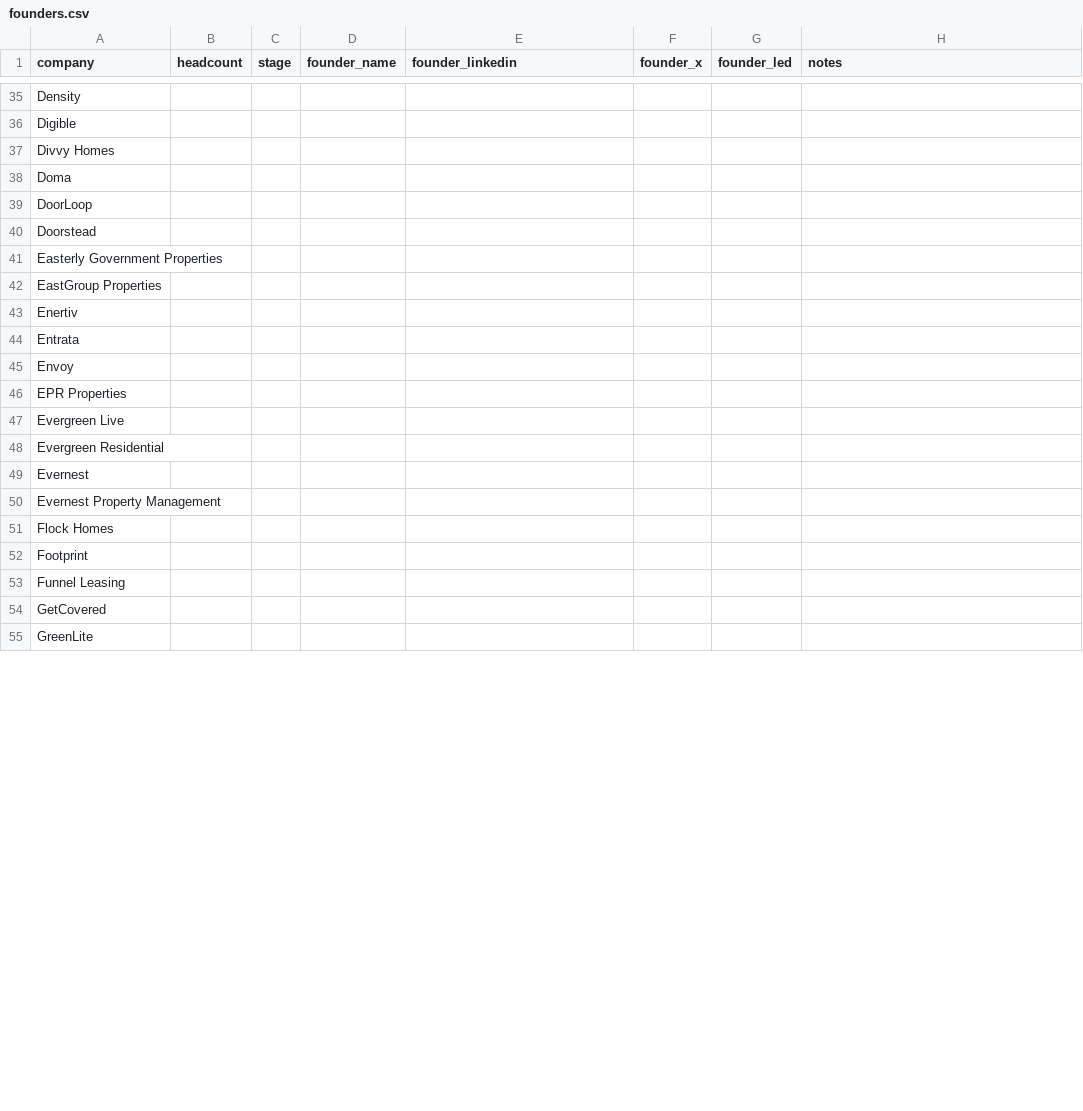
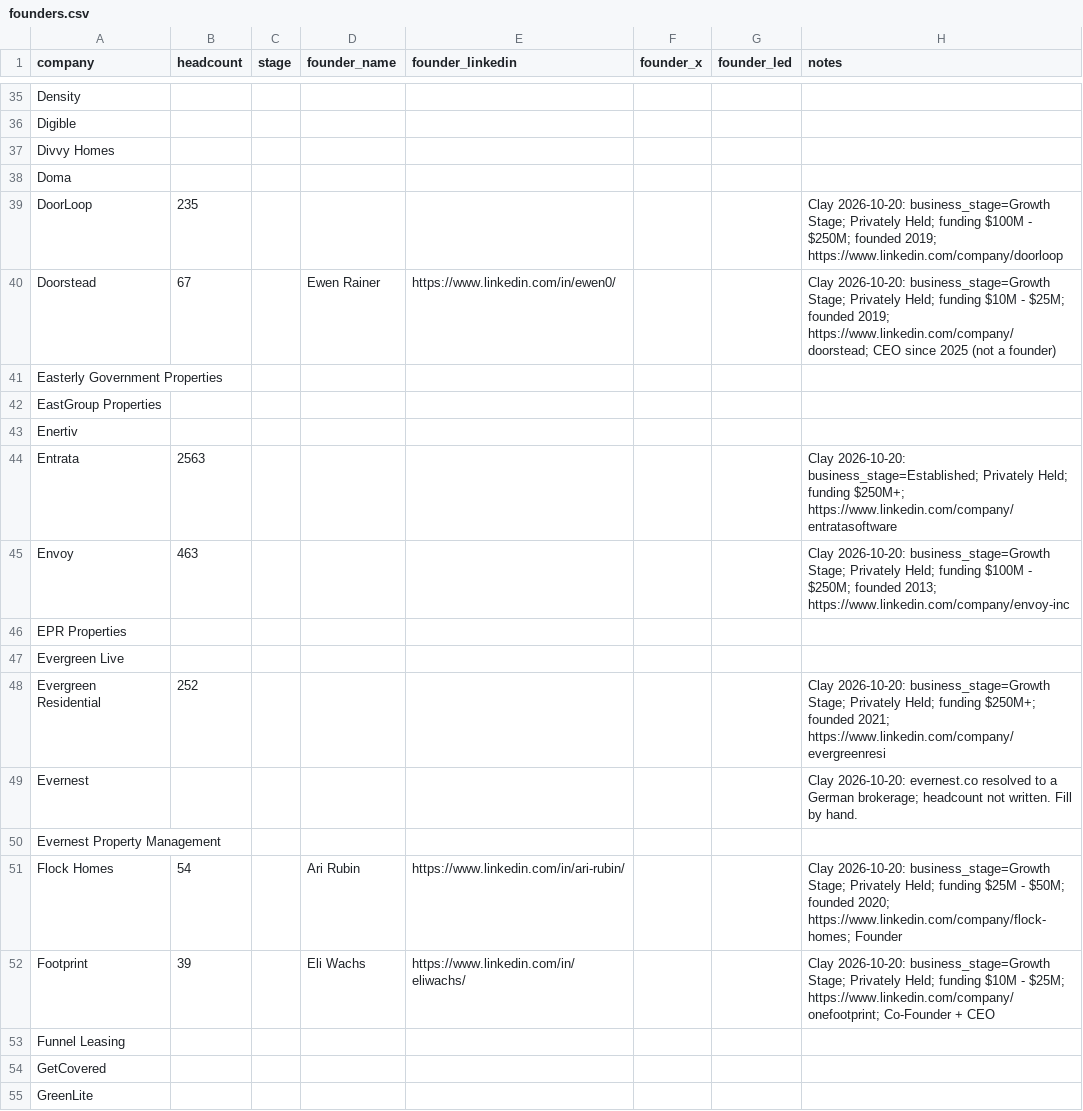
Before and after one commit to eh2homes-dot/syndeo-jobsearch, a CSV file: leads/founders.csv, drawn as a sheet; only a part is shown, gaps mark what is left out; the diff covers the shown part only.

```diff
--- a/leads/founders.csv
+++ b/leads/founders.csv
@@ -38,4 +38,4 @@ Divvy Homes,,,,,,,
 Doma,,,,,,,
-DoorLoop,,,,,,,
-Doorstead,,,,,,,
+DoorLoop,235,,,,,,Clay 2026-10-20: business_stage=Growth Stage; Privately Held; funding $100M - $250M; founded 2019; https://www.linkedin.com/company/doorloop
+Doorstead,67,,Ewen Rainer,https://www.linkedin.com/in/ewen0/,,,Clay 2026-10-20: business_stage=Growth Stage; Privately Held; funding $10M - $25M; founded 2019; https://www.linkedin.com/company/doorstead; CEO since 2025 (not a founder)
 Easterly Government Properties,,,,,,,
@@ -43,11 +43,11 @@ EastGroup Properties,,,,,,,
 Enertiv,,,,,,,
-Entrata,,,,,,,
-Envoy,,,,,,,
+Entrata,2563,,,,,,Clay 2026-10-20: business_stage=Established; Privately Held; funding $250M+; https://www.linkedin.com/company/entratasoftware
+Envoy,463,,,,,,Clay 2026-10-20: business_stage=Growth Stage; Privately Held; funding $100M - $250M; founded 2013; https://www.linkedin.com/company/envoy-inc
 EPR Properties,,,,,,,
 Evergreen Live,,,,,,,
-Evergreen Residential,,,,,,,
-Evernest,,,,,,,
+Evergreen Residential,252,,,,,,Clay 2026-10-20: business_stage=Growth Stage; Privately Held; funding $250M+; founded 2021; https://www.linkedin.com/company/evergreenresi
+Evernest,,,,,,,Clay 2026-10-20: evernest.co resolved to a German brokerage; headcount not written. Fill by hand.
 Evernest Property Management,,,,,,,
-Flock Homes,,,,,,,
-Footprint,,,,,,,
+Flock Homes,54,,Ari Rubin,https://www.linkedin.com/in/ari-rubin/,,,Clay 2026-10-20: business_stage=Growth Stage; Privately Held; funding $25M - $50M; founded 2020; https://www.linkedin.com/company/flock-homes; Founder
+Footprint,39,,Eli Wachs,https://www.linkedin.com/in/eliwachs/,,,Clay 2026-10-20: business_stage=Growth Stage; Privately Held; funding $10M - $25M; https://www.linkedin.com/company/onefootprint; Co-Founder + CEO
 Funnel Leasing,,,,,,,
```
Also changed, not shown: 80 edited cells elsewhere in this file.
